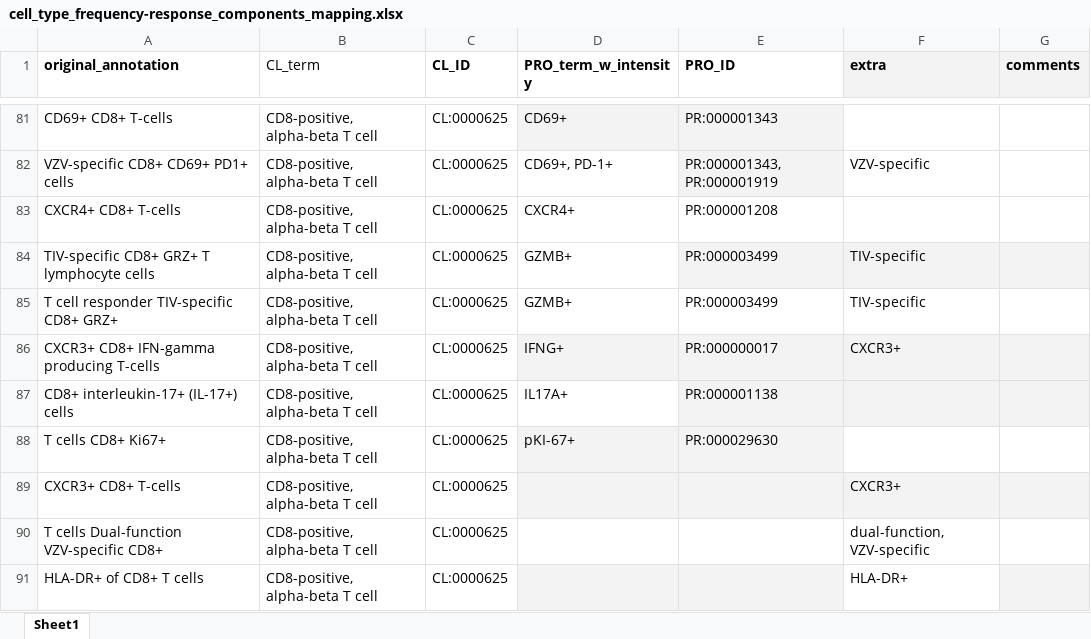
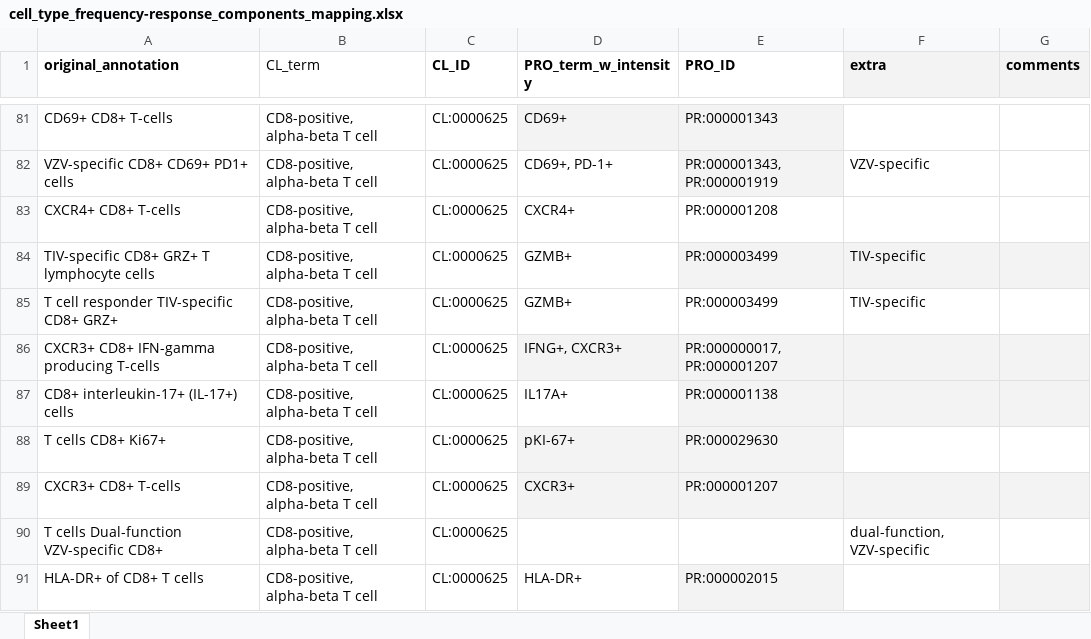
Before and after one commit to floratos-lab/hipc-dashboard-pipeline, an Excel workbook: data/reference_files/cell_type_frequency-response_components_mapping.xlsx, sheet Sheet1, drawn as a sheet; only a part is shown, gaps mark what is left out; values as stored, in another font and other column widths than the file's, no borders; the diff covers the shown part only; the diff names each change by its address in the sheet, - before the commit and + after, or states it on an @@ line.

```diff
--- a/data/reference_files/cell_type_frequency-response_components_mapping.xlsx (sheet Sheet1)
+++ b/data/reference_files/cell_type_frequency-response_components_mapping.xlsx (sheet Sheet1)
-D86 (PRO_term_w_intensity): IFNG+
+D86 (PRO_term_w_intensity): IFNG+, CXCR3+
-E86 (PRO_ID): PR:000000017
+E86 (PRO_ID): PR:000000017, PR:000001207
-F86 (extra): CXCR3+
+F86 (extra): (empty)
-D89 (PRO_term_w_intensity): (empty)
+D89 (PRO_term_w_intensity): CXCR3+
-E89 (PRO_ID): (empty)
+E89 (PRO_ID): PR:000001207
-F89 (extra): CXCR3+
+F89 (extra): (empty)
-D91 (PRO_term_w_intensity): (empty)
+D91 (PRO_term_w_intensity): HLA-DR+
-D91 fill: #F3F3F3
+D91 fill: none
-E91 (PRO_ID): (empty)
+E91 (PRO_ID): PR:000002015
-F91 (extra): HLA-DR+
+F91 (extra): (empty)
```
Also changed, not shown: 98 added rows, 99 edited cells and cell formats elsewhere in this sheet, 2 other files.
